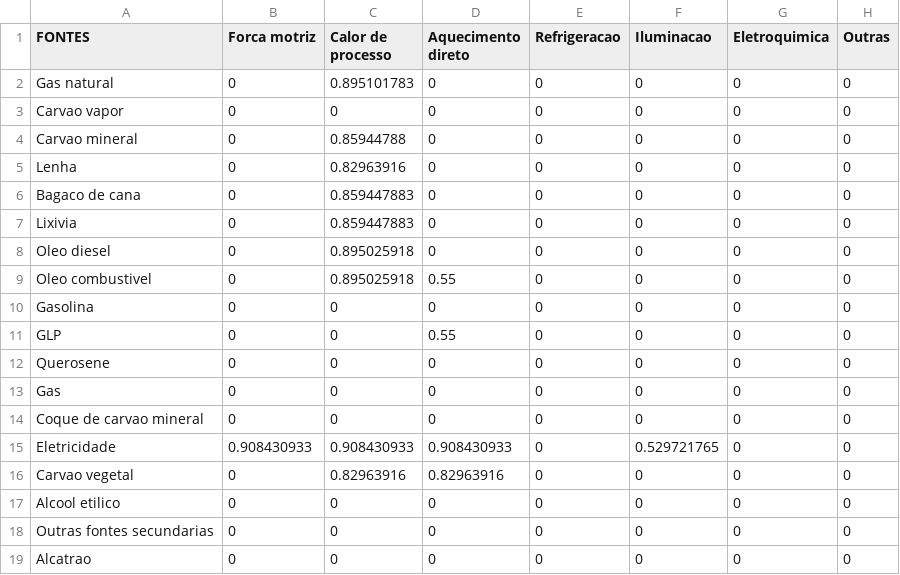
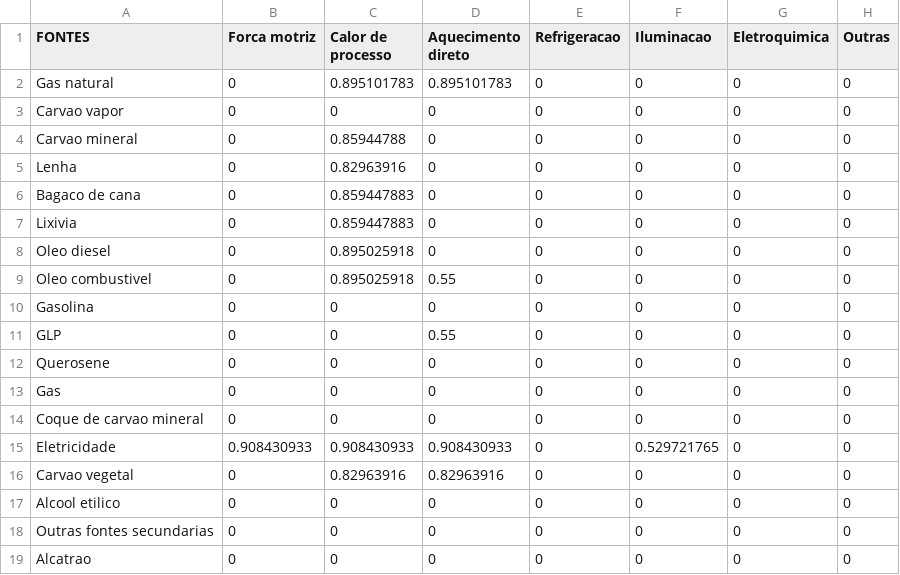
Before and after one commit to ottohebeda/Industry_Energy_Emissions_simulator, a CSV file: Pulp_and_paper/Efficiency_Paper.csv, drawn as a sheet.

Commit message:
Update Efficiency_Paper.csv

```diff
--- a/Pulp_and_paper/Efficiency_Paper.csv
+++ b/Pulp_and_paper/Efficiency_Paper.csv
@@ -1,3 +1,3 @@
 FONTES,Forca motriz,Calor de processo,Aquecimento direto,Refrigeracao,Iluminacao,Eletroquimica,Outras
-Gas natural,0,0.895101783,0,0,0,0,0
+Gas natural,0,0.895101783,0.895101783,0,0,0,0
 Carvao vapor,0,0,0,0,0,0,0
```
